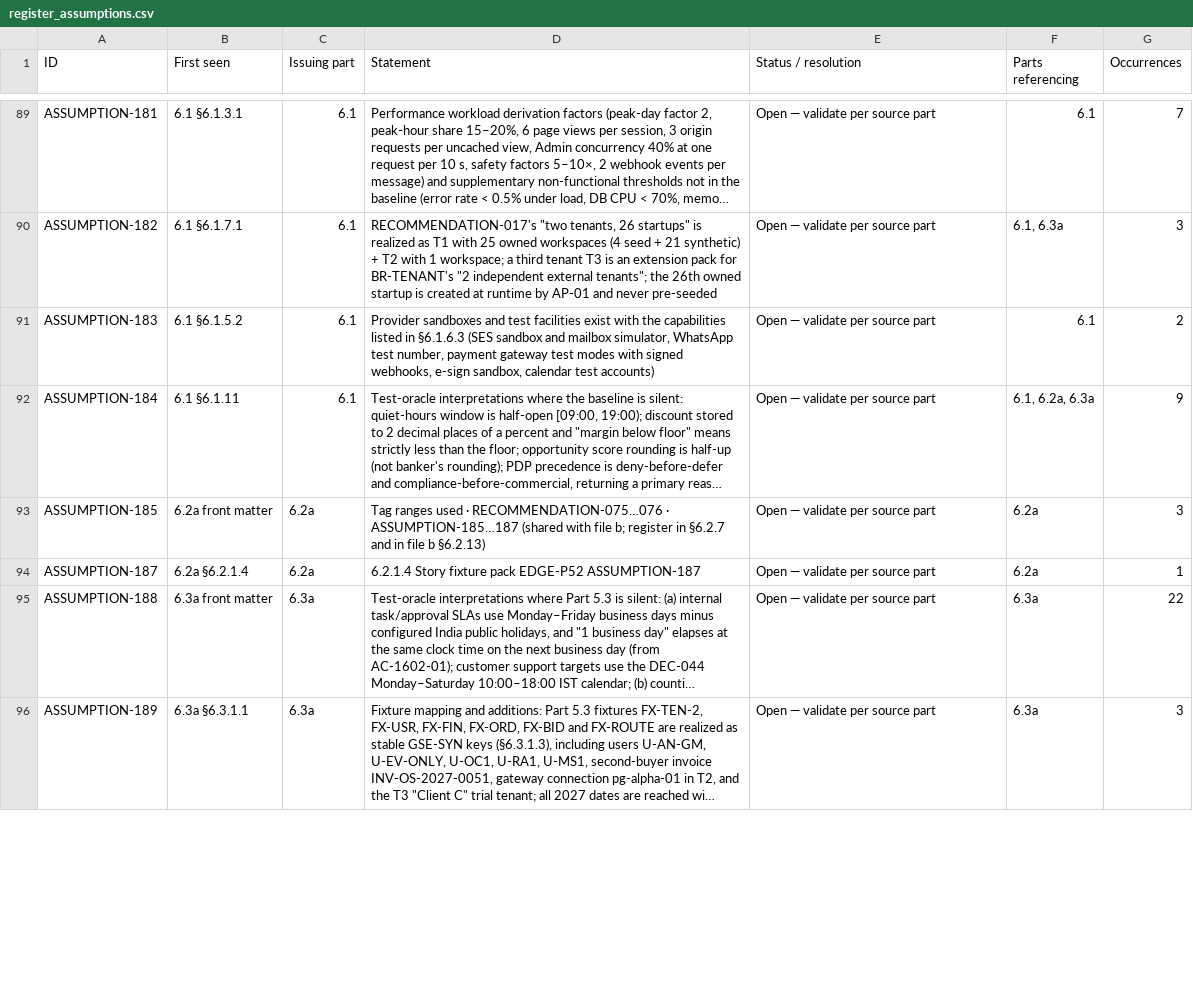
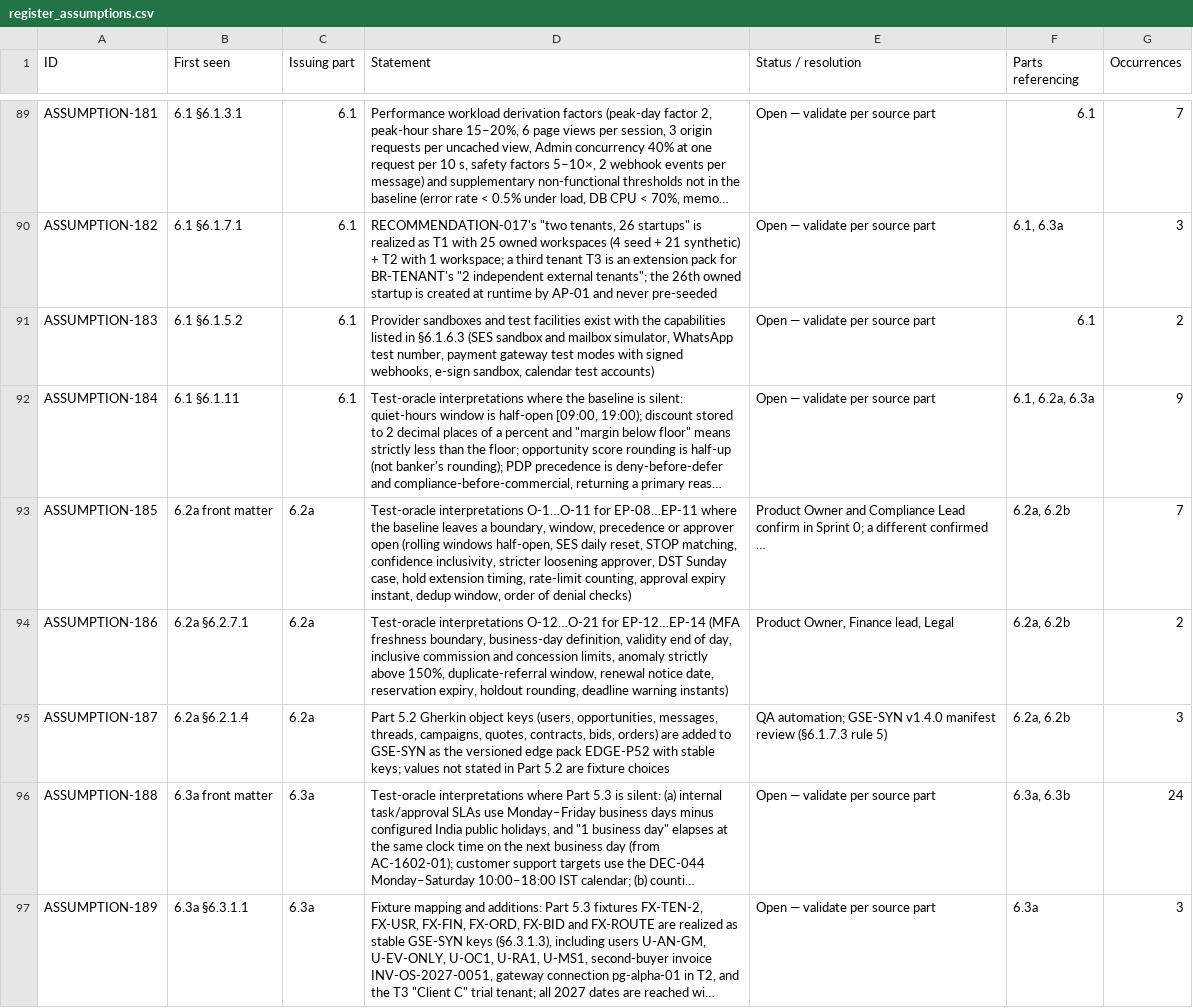
Before and after one commit to vishnukeerthi0428-ctrl/Allinonecalculator, a CSV file: blueprint/final/register_assumptions.csv, drawn as a sheet; only a part is shown, gaps mark what is left out; long unchanged cells end in …; addresses are those after the commit; the diff covers the shown part only; the diff names each change by its address in the sheet, - before the commit and + after, or states it on an @@ line.

```diff
--- a/blueprint/final/register_assumptions.csv
+++ b/blueprint/final/register_assumptions.csv
-D93 (Statement): Tag ranges used · RECOMMENDATION-075…076 · ASSUMPTION-185…187 (shared with file b; register in §6.2.7 and in file b §6.2.13)
+D93 (Statement): Test-oracle interpretations O-1…O-11 for EP-08…EP-11 where the baseline leaves a boundary, window, precedence or approver open (rolling windows half-open, SES daily reset, STOP matching, confidence inclusivity, stricter loosening approver, DST Sunday case, hold extension timing, rate-limit counting, approval expiry instant, dedup window, order of denial checks)
-E93 (Status / resolution): Open — validate per source part
+E93 (Status / resolution): Product Owner and Compliance Lead confirm in Sprint 0; a different confirmed …
-F93 (Parts referencing): 6.2a
+F93 (Parts referencing): 6.2a, 6.2b
-G93 (Occurrences): 3
+G93 (Occurrences): 7
+row 94: ASSUMPTION-186 | 6.2a §6.2.7.1 | 6.2a | Test-oracle interpretations O-12…O-21 for EP-12…EP-14 (MFA freshness boundary, business-day definition, validity end of day, inclusive commission and concession limits, anomaly strictly above 150%, duplicate-referral window, renewal notice date, reservation expiry, holdout rounding, deadline warning instants) | Product Owner, Finance lead, Legal | 6.2a, 6.2b | 2
-D95 (Statement): 6.2.1.4 Story fixture pack EDGE-P52 ASSUMPTION-187
+D95 (Statement): Part 5.2 Gherkin object keys (users, opportunities, messages, threads, campaigns, quotes, contracts, bids, orders) are added to GSE-SYN as the versioned edge pack EDGE-P52 with stable keys; values not stated in Part 5.2 are fixture choices
-E95 (Status / resolution): Open — validate per source part
+E95 (Status / resolution): QA automation; GSE-SYN v1.4.0 manifest review (§6.1.7.3 rule 5)
-F95 (Parts referencing): 6.2a
+F95 (Parts referencing): 6.2a, 6.2b
-G95 (Occurrences): 1
+G95 (Occurrences): 3
-F96 (Parts referencing): 6.3a
+F96 (Parts referencing): 6.3a, 6.3b
-G96 (Occurrences): 22
+G96 (Occurrences): 24
```
Also changed, not shown: 3 added rows and 12 edited cells elsewhere in this file, blueprint/final/document_map.csv, blueprint/final/duplicate_ids.csv, 19 other files.
